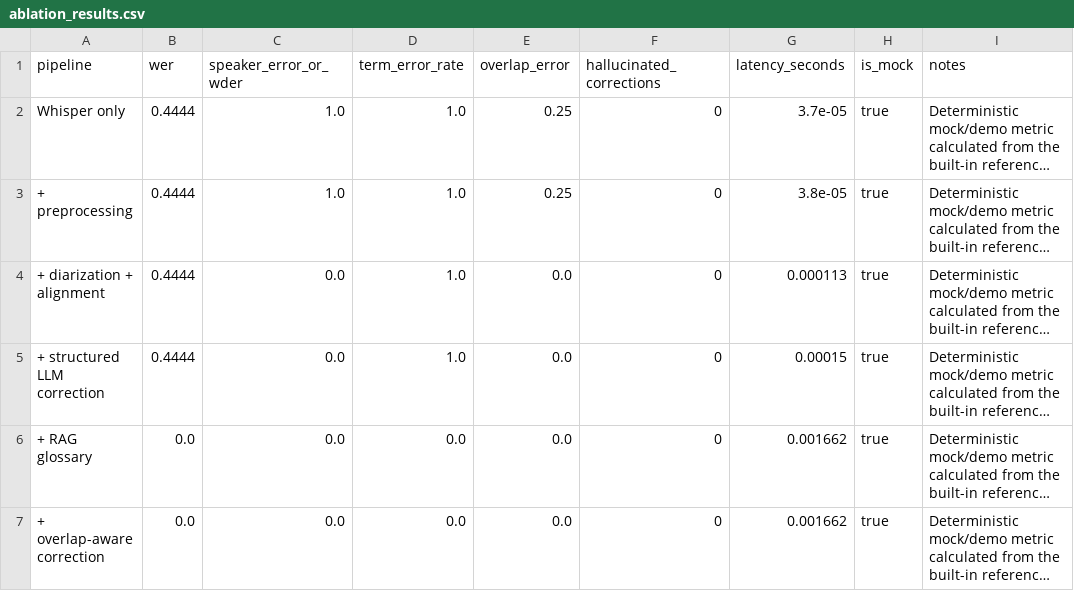
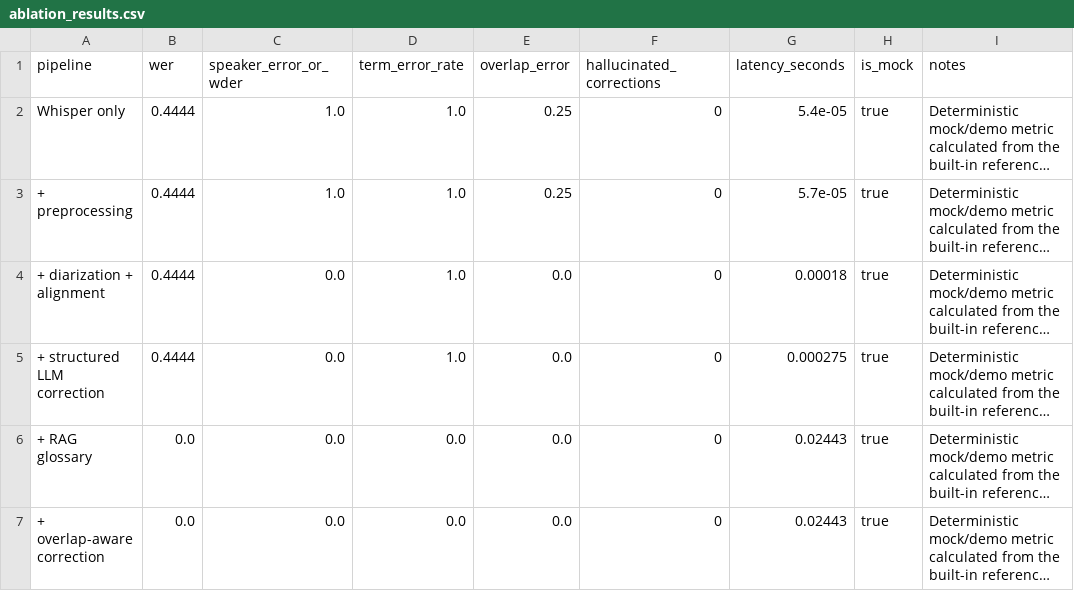
Before and after one commit to fyangmie/TalkWeaver, a CSV file: experiments/results/ablation_results.csv, drawn as a sheet; long unchanged cells end in …; the diff names each change by its address in the sheet, - before the commit and + after, or states it on an @@ line.

```diff
--- a/experiments/results/ablation_results.csv
+++ b/experiments/results/ablation_results.csv
-G2 (latency_seconds): 3.7e-05
+G2 (latency_seconds): 5.4e-05
-G3 (latency_seconds): 3.8e-05
+G3 (latency_seconds): 5.7e-05
-G4 (latency_seconds): 0.000113
+G4 (latency_seconds): 0.00018
-G5 (latency_seconds): 0.00015
+G5 (latency_seconds): 0.000275
-G6:G7 (latency_seconds): 0.001662
+G6:G7 (latency_seconds): 0.02443
```
Also changed, not shown: experiments/results/latency_results.csv, 28 other files.
